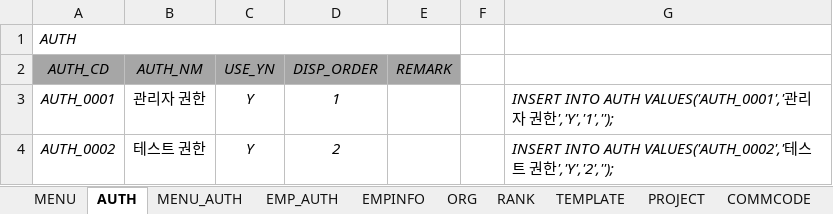
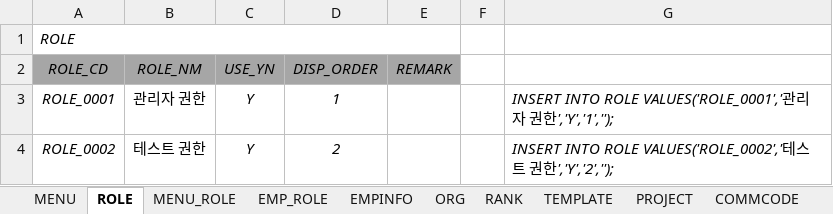
Before and after one commit to hikr90/hikr90, an Excel workbook: 02.프로젝트/01.인트라넷/01.설계/인트라넷 데이터.xlsx, sheet ROLE, drawn as a sheet; values as stored, in another font and other column widths than the file's, no borders; the diff names each change by its address in the sheet, - before the commit and + after, or states it on an @@ line.

Commit message:
[수정] 권한 명칭 변경 (Auth > Role)

```diff
--- a/02.프로젝트/01.인트라넷/01.설계/인트라넷 데이터.xlsx (sheet ROLE)
+++ b/02.프로젝트/01.인트라넷/01.설계/인트라넷 데이터.xlsx (sheet ROLE)
-sheet tab: AUTH
+sheet tab: ROLE
-sheet tab: MENU_AUTH
+sheet tab: MENU_ROLE
-sheet tab: EMP_AUTH
+sheet tab: EMP_ROLE
-A1 (ROLE_CD): AUTH
+A1 (ROLE_CD): ROLE
-A2: AUTH_CD
+A2: ROLE_CD
-B2: AUTH_NM
+B2: ROLE_NM
-A3 (ROLE_CD): AUTH_0001
+A3 (ROLE_CD): ROLE_0001
-G3: INSERT INTO AUTH VALUES('AUTH_0001','관리…
+G3: INSERT INTO ROLE VALUES('ROLE_0001','관리…
-A4 (ROLE_CD): AUTH_0002
+A4 (ROLE_CD): ROLE_0002
-G4: INSERT INTO AUTH VALUES('AUTH_0002','테스…
+G4: INSERT INTO ROLE VALUES('ROLE_0002','테스…
```
Also changed, not shown: sheet MENU_ROLE, sheet MENU, sheet EMP_ROLE, 35 other files.
